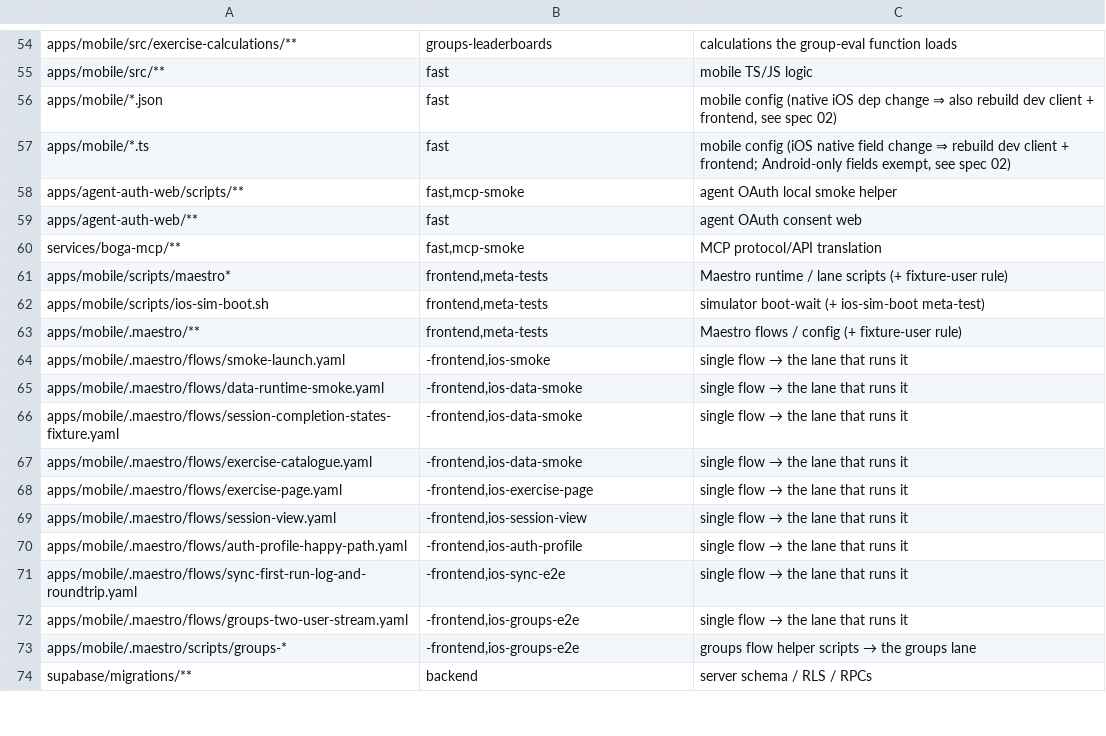
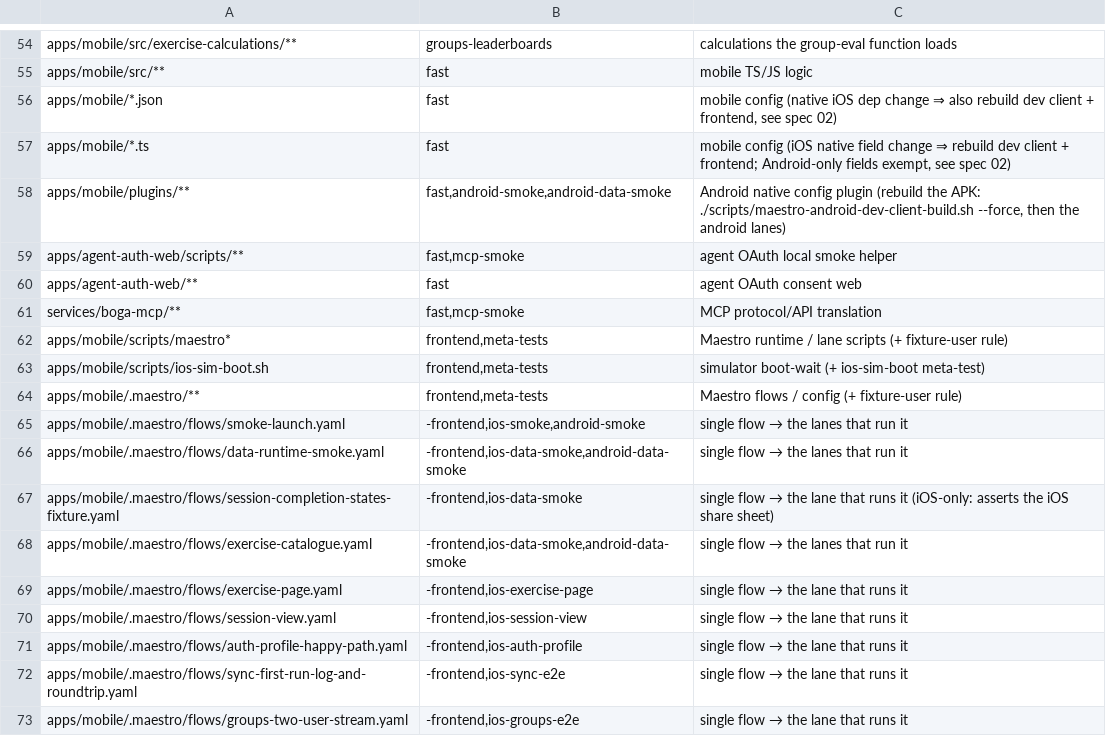
Before and after one commit to Brotherhood-of-Ghisa/BOGA3, a TSV file: scripts/triggers.tsv, drawn as a sheet; only a part is shown, gaps mark what is left out; the shorter side is filled out with more unchanged rows.

Commit message:
test(maestro): add Android Maestro lanes (android-smoke, android-data-smoke)
Add a per-worktree Android Maestro runtime mirroring the iOS toolkit:
a slot-named AVD created on demand (cloned from a template AVD; no
avdmanager needed), a shared host-local dev-client APK cache built
host-ABI only, adb-reverse Metro launch, runtime permission pre-grant,
and logcat capture.

- Extract the platform-neutral helpers into maestro-runtime.sh; the iOS
  runtime becomes a thin iOS layer over it (no behaviour change).
- Rename the shared flow variable MAESTRO_IOS_DEV_CLIENT_URL to the
  platform-neutral MAESTRO_DEV_CLIENT_URL (flows are cross-platform).
- New lanes android-smoke / android-data-smoke in a new
  slow-frontend-android gate (boga test frontend-android); the full
  sweep covers the gate and ./boga doctor checks Android.
- Gate the UIKit page-sheet tail of data-runtime-smoke.yaml to iOS; the
  Android data-smoke lane stops at the portable Stats read-back.
- Bake expo-dev-menu's launch preferences into the Android manifest via
  an Android-only config plugin (Android's dev menu shows at launch by
  default and would cover the RN root).
- Hermetic meta-test for the Android runtime (stubbed adb/emulator).

```diff
--- a/scripts/triggers.tsv
+++ b/scripts/triggers.tsv
@@ -57,2 +57,3 @@ apps/mobile/*.json	fast	mobile config (native iOS dep change ⇒ also rebuild de
 apps/mobile/*.ts	fast	mobile config (iOS native field change ⇒ rebuild dev client + frontend; Android-only fields exempt, see spec 02)
+apps/mobile/plugins/**	fast,android-smoke,android-data-smoke	Android native config plugin (rebuild the APK: ./scripts/maestro-android-dev-client-build.sh --force, then the android lanes)
 apps/agent-auth-web/scripts/**	fast,mcp-smoke	agent OAuth local smoke helper
@@ -63,6 +64,6 @@ apps/mobile/scripts/ios-sim-boot.sh	frontend,meta-tests	simulator boot-wait (+ i
 apps/mobile/.maestro/**	frontend,meta-tests	Maestro flows / config (+ fixture-user rule)
-apps/mobile/.maestro/flows/smoke-launch.yaml	-frontend,ios-smoke	single flow → the lane that runs it
-apps/mobile/.maestro/flows/data-runtime-smoke.yaml	-frontend,ios-data-smoke	single flow → the lane that runs it
-apps/mobile/.maestro/flows/session-completion-states-fixture.yaml	-frontend,ios-data-smoke	single flow → the lane that runs it
-apps/mobile/.maestro/flows/exercise-catalogue.yaml	-frontend,ios-data-smoke	single flow → the lane that runs it
+apps/mobile/.maestro/flows/smoke-launch.yaml	-frontend,ios-smoke,android-smoke	single flow → the lanes that run it
+apps/mobile/.maestro/flows/data-runtime-smoke.yaml	-frontend,ios-data-smoke,android-data-smoke	single flow → the lanes that run it
+apps/mobile/.maestro/flows/session-completion-states-fixture.yaml	-frontend,ios-data-smoke	single flow → the lane that runs it (iOS-only: asserts the iOS share sheet)
+apps/mobile/.maestro/flows/exercise-catalogue.yaml	-frontend,ios-data-smoke,android-data-smoke	single flow → the lanes that run it
 apps/mobile/.maestro/flows/exercise-page.yaml	-frontend,ios-exercise-page	single flow → the lane that runs it
```
Also changed, not shown: scripts/lanes.tsv, 36 other files.
